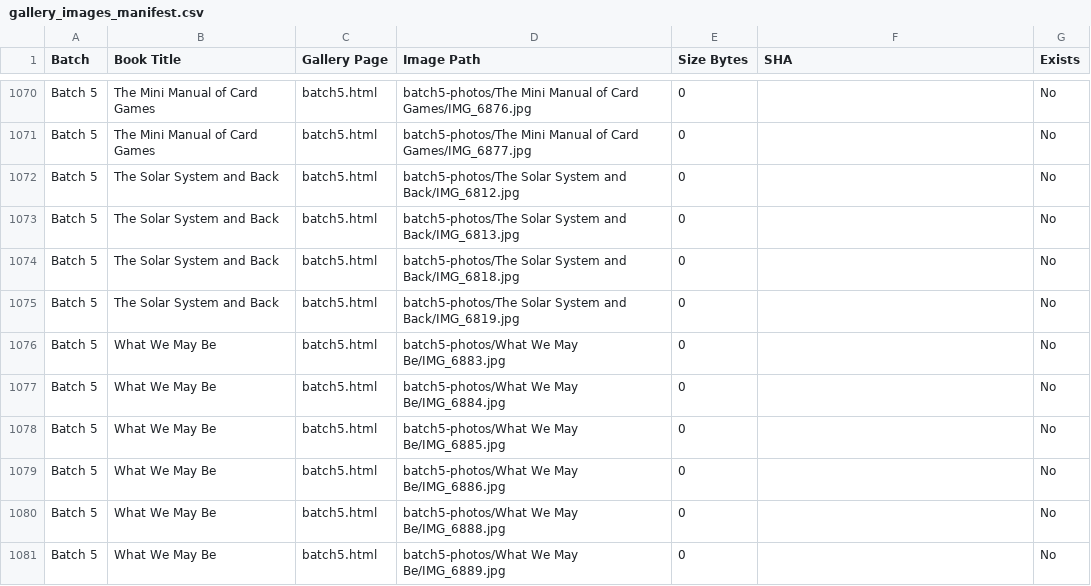
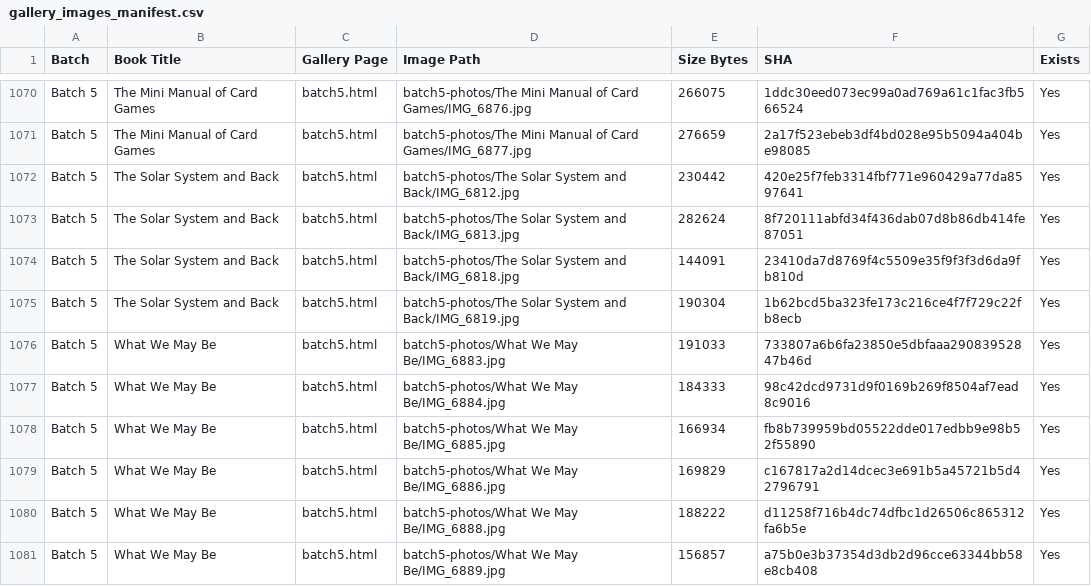
Before and after one commit to Kenja777/andersonsasimovbooks.github.io, a CSV file: maintenance/gallery_images_manifest.csv, drawn as a sheet; only a part is shown, gaps mark what is left out; the diff covers the shown part only; the diff names each change by its address in the sheet, - before the commit and + after, or states it on an @@ line.

```diff
--- a/maintenance/gallery_images_manifest.csv
+++ b/maintenance/gallery_images_manifest.csv
-E1070 (Size Bytes): 0
+E1070 (Size Bytes): 266075
-F1070 (SHA): (empty)
+F1070 (SHA): 1ddc30eed073ec99a0ad769a61c1fac3fb566524
-G1070:G1081 (Exists): No
+G1070:G1081 (Exists): Yes
-E1071 (Size Bytes): 0
+E1071 (Size Bytes): 276659
-F1071 (SHA): (empty)
+F1071 (SHA): 2a17f523ebeb3df4bd028e95b5094a404be98085
-E1072 (Size Bytes): 0
+E1072 (Size Bytes): 230442
-F1072 (SHA): (empty)
+F1072 (SHA): 420e25f7feb3314fbf771e960429a77da8597641
-E1073 (Size Bytes): 0
+E1073 (Size Bytes): 282624
-F1073 (SHA): (empty)
+F1073 (SHA): 8f720111abfd34f436dab07d8b86db414fe87051
-E1074 (Size Bytes): 0
+E1074 (Size Bytes): 144091
-F1074 (SHA): (empty)
+F1074 (SHA): 23410da7d8769f4c5509e35f9f3f3d6da9fb810d
-E1075 (Size Bytes): 0
+E1075 (Size Bytes): 190304
-F1075 (SHA): (empty)
+F1075 (SHA): 1b62bcd5ba323fe173c216ce4f7f729c22fb8ecb
-E1076 (Size Bytes): 0
+E1076 (Size Bytes): 191033
-F1076 (SHA): (empty)
+F1076 (SHA): 733807a6b6fa23850e5dbfaaa29083952847b46d
-E1077 (Size Bytes): 0
+E1077 (Size Bytes): 184333
-F1077 (SHA): (empty)
+F1077 (SHA): 98c42dcd9731d9f0169b269f8504af7ead8c9016
-E1078 (Size Bytes): 0
+E1078 (Size Bytes): 166934
-F1078 (SHA): (empty)
+F1078 (SHA): fb8b739959bd05522dde017edbb9e98b52f55890
-E1079 (Size Bytes): 0
+E1079 (Size Bytes): 169829
-F1079 (SHA): (empty)
+F1079 (SHA): c167817a2d14dcec3e691b5a45721b5d42796791
-E1080 (Size Bytes): 0
+E1080 (Size Bytes): 188222
-F1080 (SHA): (empty)
+F1080 (SHA): d11258f716b4dc74dfbc1d26506c865312fa6b5e
-E1081 (Size Bytes): 0
+E1081 (Size Bytes): 156857
-F1081 (SHA): (empty)
+F1081 (SHA): a75b0e3b37354d3db2d96cce63344bb58e8cb408
```
Also changed, not shown: 108 edited cells elsewhere in this file.
